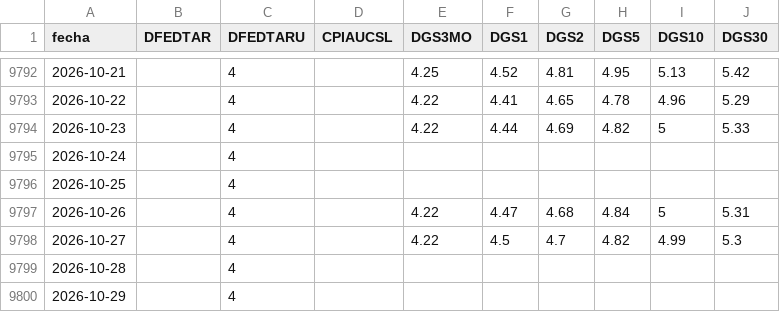
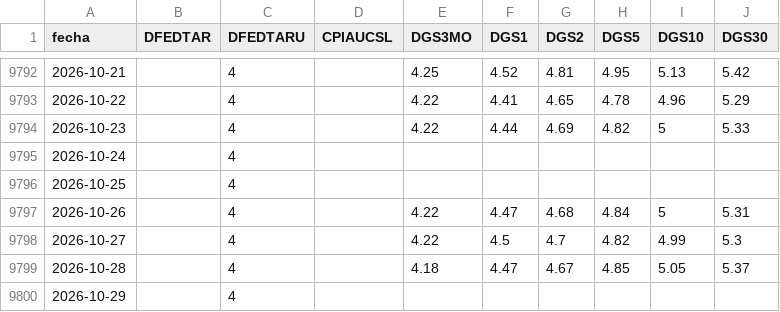
Before and after one commit to freddync/freddydash, a CSV file: datos/fred.csv, drawn as a sheet; only a part is shown, gaps mark what is left out.

```diff
--- a/datos/fred.csv
+++ b/datos/fred.csv
@@ -9798,3 +9798,3 @@ fecha,DFEDTAR,DFEDTARU,CPIAUCSL,DGS3MO,DGS1,DGS2,DGS5,DGS10,DGS30
 2026-10-27,,4,,4.22,4.5,4.7,4.82,4.99,5.3
-2026-10-28,,4,,,,,,,
+2026-10-28,,4,,4.18,4.47,4.67,4.85,5.05,5.37
 2026-10-29,,4,,,,,,,
```
Also changed, not shown: 2 other files.
